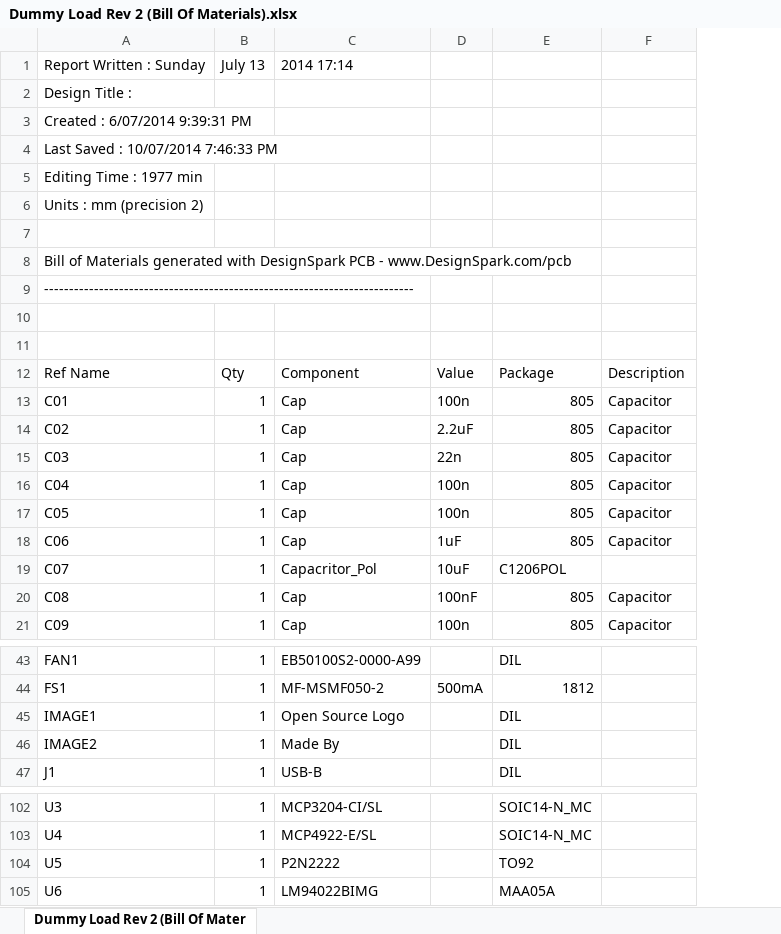
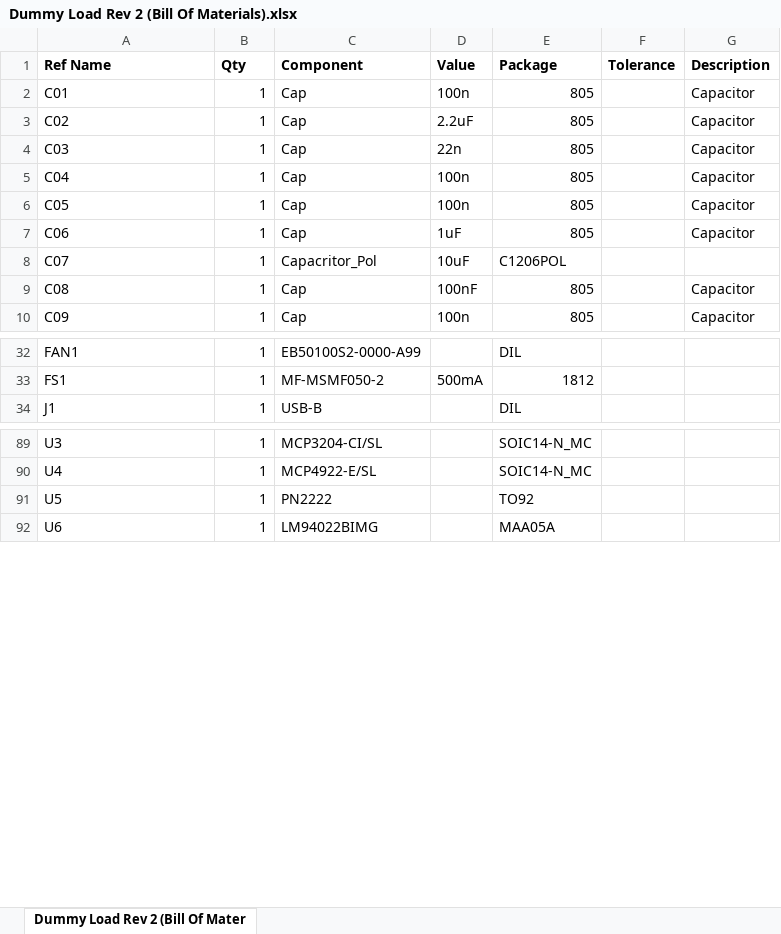
Before and after one commit to wigman27/Arduino-Programmable-Constant-Current-Power-Resistance-Load, an Excel workbook: Design Spark/rev 2/Dummy Load Rev 2 (Bill Of Materials).xlsx, sheet Dummy Load Rev 2 (Bill Of Mater, drawn as a sheet; only a part is shown, gaps mark what is left out; values as stored, in another font and other column widths than the file's, no borders; removed rows and columns are numbered as before the commit, all else as after; the diff names each change by its address in the sheet, - before the commit and + after, or states it on an @@ line.

Commit message:
Updated Bill of Materials
Minor changes

```diff
--- a/Design Spark/rev 2/Dummy Load Rev 2 (Bill Of Materials).xlsx (sheet Dummy Load Rev 2 (Bill Of Mater)
+++ b/Design Spark/rev 2/Dummy Load Rev 2 (Bill Of Materials).xlsx (sheet Dummy Load Rev 2 (Bill Of Mater)
+column F (Tolerance), empty
-row 1: Report Written : Sunday | July 13 | 2014 17:14
-row 2: Design Title :
-row 3: Created : 6/07/2014 9:39:31 PM
-row 4: Last Saved : 10/07/2014 7:46:33 PM
-row 5: Editing Time : 1977 min
-row 6: Units : mm (precision 2)
-row 7: (empty)
-row 8: Bill of Materials generated with DesignSpark PCB - www.DesignSpark.com/pcb
-row 9: --------------------------------------------------------------------------
-row 10: (empty)
-row 11: (empty)
-A1:E1 bold: off
+A1:E1 bold: on
-G1 bold: off
+G1 bold: on
-row 45: IMAGE1 | 1 | Open Source Logo |  | DIL
-row 46: IMAGE2 | 1 | Made By |  | DIL
-C91 (Component): P2N2222
+C91 (Component): PN2222
```
